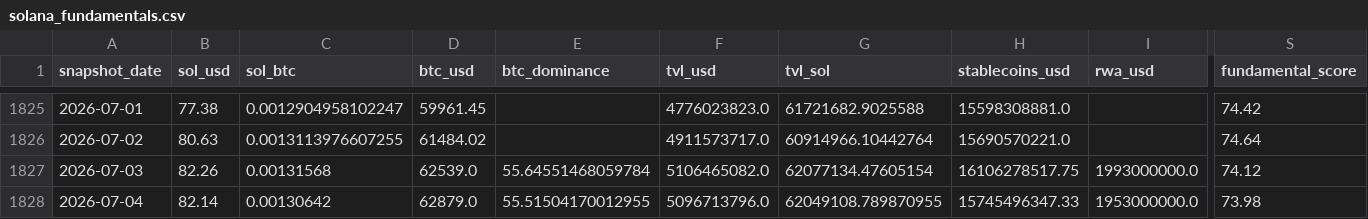
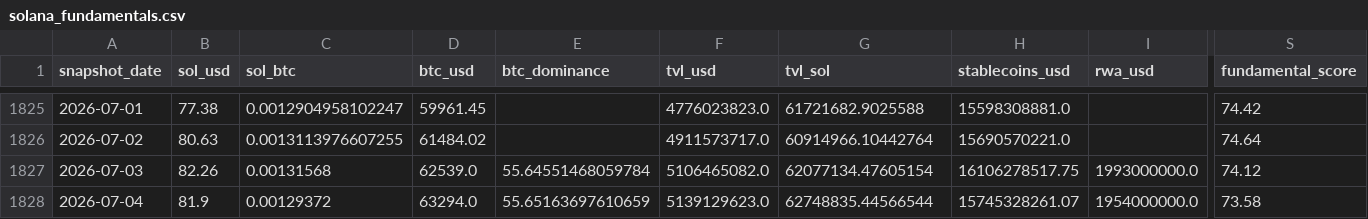
Before and after one commit to derbariton-spec/solana_monitor, a CSV file: data/solana_fundamentals.csv, drawn as a sheet; only a part is shown, gaps mark what is left out; the diff names each change by its address in the sheet, - before the commit and + after, or states it on an @@ line.

```diff
--- a/data/solana_fundamentals.csv
+++ b/data/solana_fundamentals.csv
-B1828 (sol_usd): 82.14
+B1828 (sol_usd): 81.9
-C1828 (sol_btc): 0.00130642
+C1828 (sol_btc): 0.00129372
-D1828 (btc_usd): 62879.0
+D1828 (btc_usd): 63294.0
-E1828 (btc_dominance): 55.51504170012955
+E1828 (btc_dominance): 55.65163697610659
-F1828 (tvl_usd): 5096713796.0
+F1828 (tvl_usd): 5139129623.0
-G1828 (tvl_sol): 62049108.789870955
+G1828 (tvl_sol): 62748835.44566544
-H1828 (stablecoins_usd): 15745496347.33
+H1828 (stablecoins_usd): 15745328261.07
-I1828 (rwa_usd): 1953000000.0
+I1828 (rwa_usd): 1954000000.0
-S1828 (fundamental_score): 73.98
+S1828 (fundamental_score): 73.58
```
